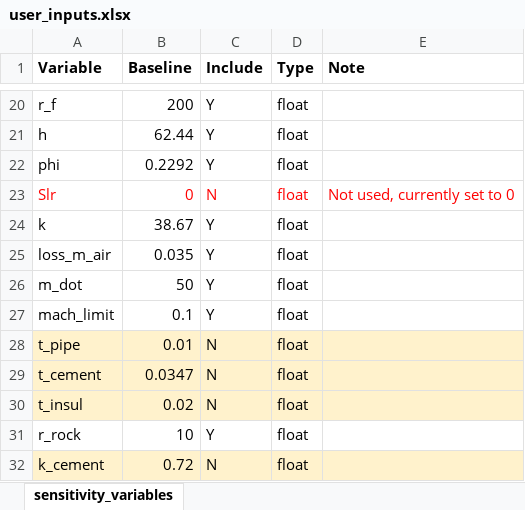
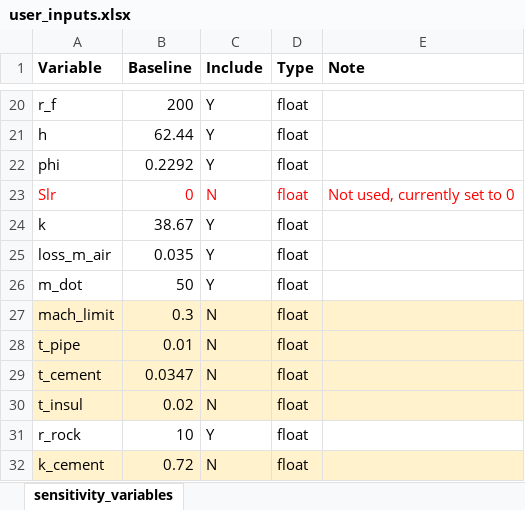
Before and after one commit to EnergyModels/caes, an Excel workbook: projects/mid_atlantic/sensitivity/user_inputs.xlsx, sheet sensitivity_variables, drawn as a sheet; only a part is shown, gaps mark what is left out; values as stored, in another font and other column widths than the file's, no borders; the diff names each change by its address in the sheet, - before the commit and + after, or states it on an @@ line.

```diff
--- a/projects/mid_atlantic/sensitivity/user_inputs.xlsx (sheet sensitivity_variables)
+++ b/projects/mid_atlantic/sensitivity/user_inputs.xlsx (sheet sensitivity_variables)
-A27:E27 fill: none
+A27:E27 fill: #FFF2CC
-B27 (Baseline): 0.1
+B27 (Baseline): 0.3
-C27 (Include): Y
+C27 (Include): N
```
Also changed, not shown: projects/mid_atlantic/general_monte_carlo/user_inputs_general_monte_carlo.xlsx, 6 other files.
